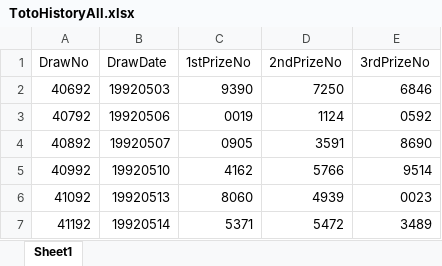
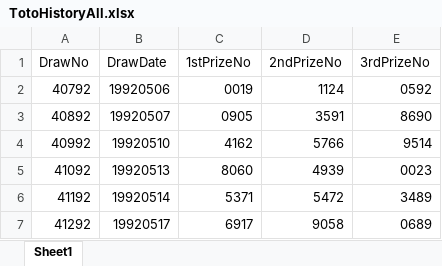
Before and after one commit to wazley-hub/rumah-a-predictor-v9, an Excel workbook: TotoHistoryAll.xlsx, sheet Sheet1, drawn as a sheet; only a part is shown; the shorter side is filled out with more unchanged rows; values as stored, in another font and other column widths than the file's, no borders; the diff names each change by its address in the sheet, - before the commit and + after, or states it on an @@ line.

Commit message:
Add files via upload

```diff
--- a/TotoHistoryAll.xlsx (sheet Sheet1)
+++ b/TotoHistoryAll.xlsx (sheet Sheet1)
-row 2: 40692 | 19920503 | 9390 | 7250 | 6846
```
